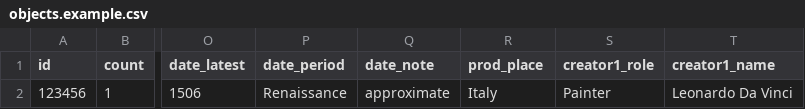
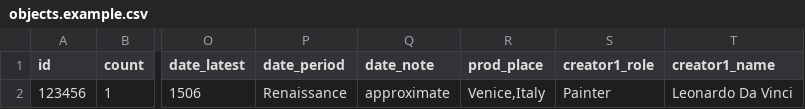
Before and after one commit to collectionspace/csible, a CSV file: templates/cataloging/objects.example.csv, drawn as a sheet; only a part is shown, gaps mark what is left out; the diff names each change by its address in the sheet, - before the commit and + after, or states it on an @@ line.

Commit message:
Split on places

```diff
--- a/templates/cataloging/objects.example.csv
+++ b/templates/cataloging/objects.example.csv
-R2 (prod_place): Italy
+R2 (prod_place): Venice,Italy
```
Also changed, not shown: 1 other file.
